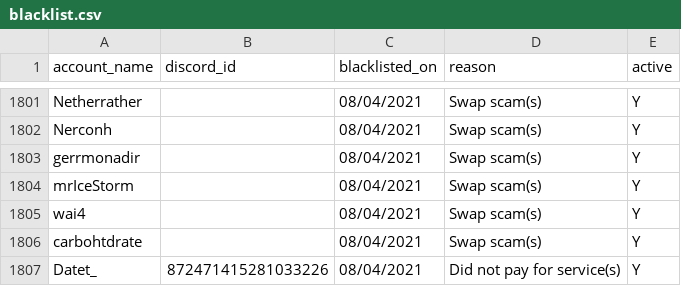
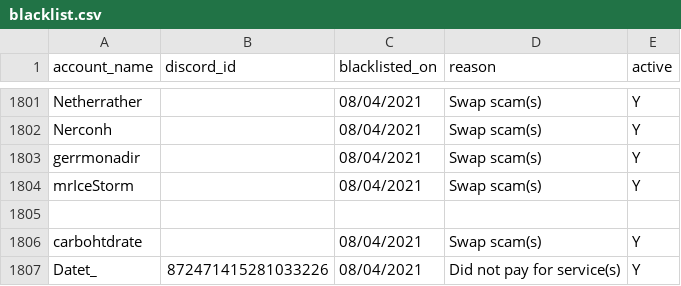
Before and after one commit to The-Forbidden-Trove/ForbiddenTroveBlacklist, a CSV file: blacklist.csv, drawn as a sheet; only a part is shown, gaps mark what is left out.

Commit message:
Update blacklist.csv

```diff
--- a/blacklist.csv
+++ b/blacklist.csv
@@ -1804,3 +1804,3 @@ account_name, discord_id, blacklisted_on, reason, active
 "mrIceStorm", "", "08/04/2021", "Swap scam(s)", "Y"
-"wai4", "", "08/04/2021", "Swap scam(s)", "Y"
+
 "carbohtdrate", "", "08/04/2021", "Swap scam(s)", "Y"
```
